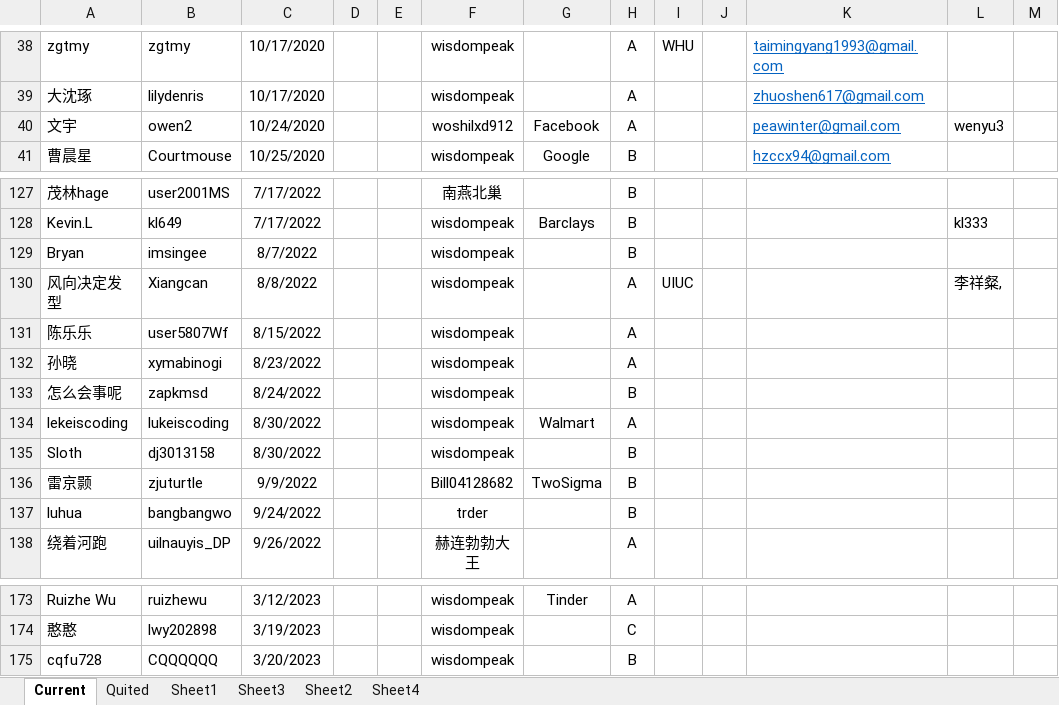
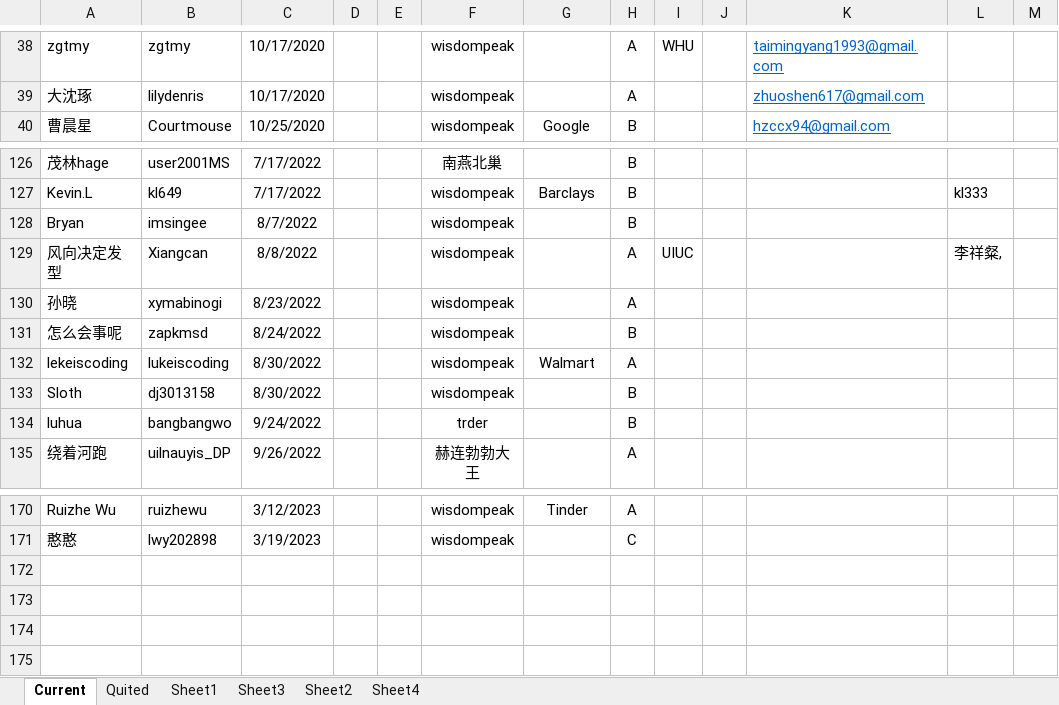
Before and after one commit to wisdompeak/lc-score-board, an Excel workbook: generateEXCEL/Data/Members/GroupRecord.xlsx, sheet Current, drawn as a sheet; only a part is shown, gaps mark what is left out; values as stored, in another font and other column widths than the file's, no borders; the diff names each change by its address in the sheet, - before the commit and + after, or states it on an @@ line.

```diff
--- a/generateEXCEL/Data/Members/GroupRecord.xlsx (sheet Current)
+++ b/generateEXCEL/Data/Members/GroupRecord.xlsx (sheet Current)
-row 40: 文宇 | owen2 | 10/24/2020 |  |  | woshilxd912 | Facebook | A |  |  | peawinter@gmail.com | wenyu3
-row 131: 陈乐乐 | user5807Wf | 8/15/2022 |  |  | wisdompeak |  | A
-row 136: 雷京颢 | zjuturtle | 9/9/2022 |  |  | Bill04128682 | TwoSigma | B
-row 175: cqfu728 | CQQQQQQ | 3/20/2023 |  |  | wisdompeak |  | B
```
Also changed, not shown: sheet Quited, sheet Sheet3, generateEXCEL/index.xlsx, 17 other files.
